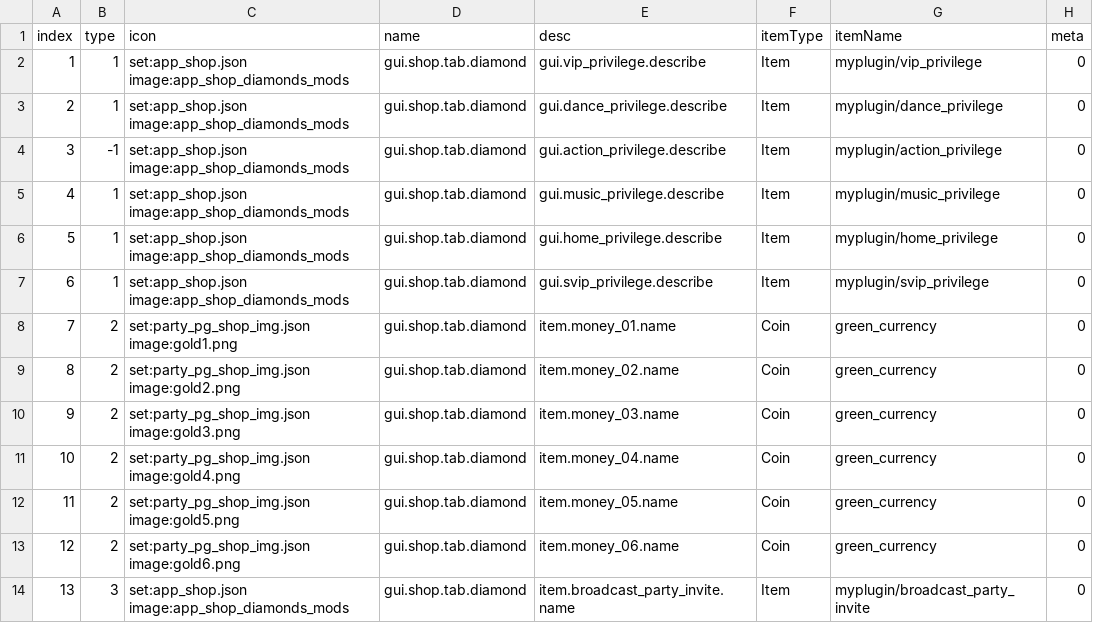
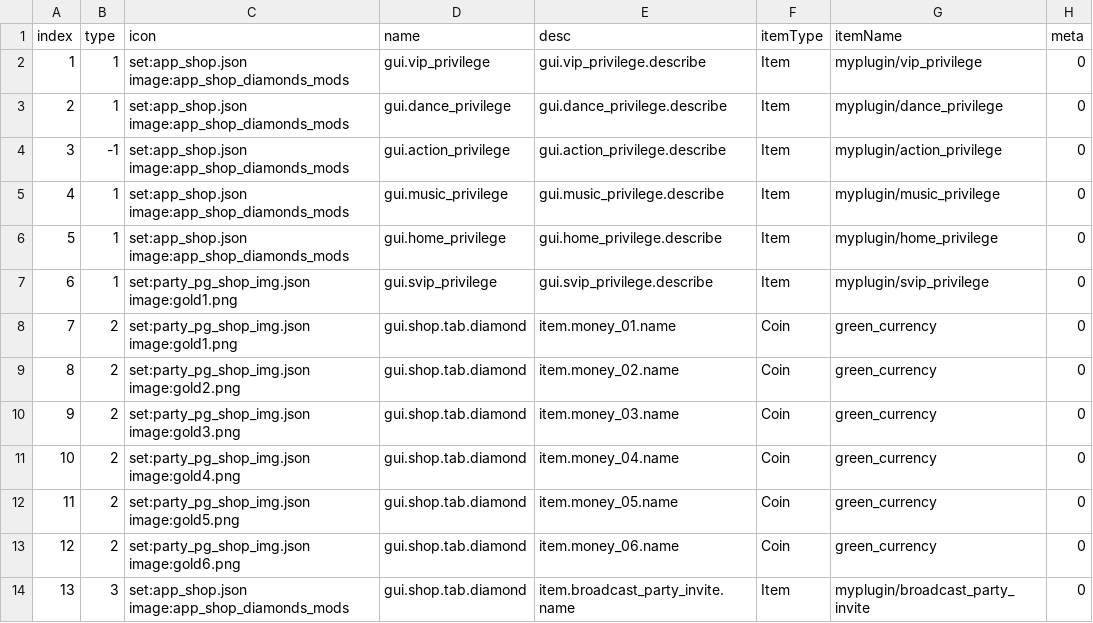
Before and after one commit to blockmangame/game_config, a CSV file: g2020/shop.csv, drawn as a sheet; only a part is shown; the diff names each change by its address in the sheet, - before the commit and + after, or states it on an @@ line.

Commit message:
特权商店配置

```diff
--- a/g2020/shop.csv
+++ b/g2020/shop.csv
-D2 (name): gui.shop.tab.diamond
+D2 (name): gui.vip_privilege
-D3 (name): gui.shop.tab.diamond
+D3 (name): gui.dance_privilege
-D4 (name): gui.shop.tab.diamond
+D4 (name): gui.action_privilege
-D5 (name): gui.shop.tab.diamond
+D5 (name): gui.music_privilege
-D6 (name): gui.shop.tab.diamond
+D6 (name): gui.home_privilege
-C7 (icon): set:app_shop.json image:app_shop_diamonds_mods
+C7 (icon): set:party_pg_shop_img.json image:gold1.png
-D7 (name): gui.shop.tab.diamond
+D7 (name): gui.svip_privilege
```
